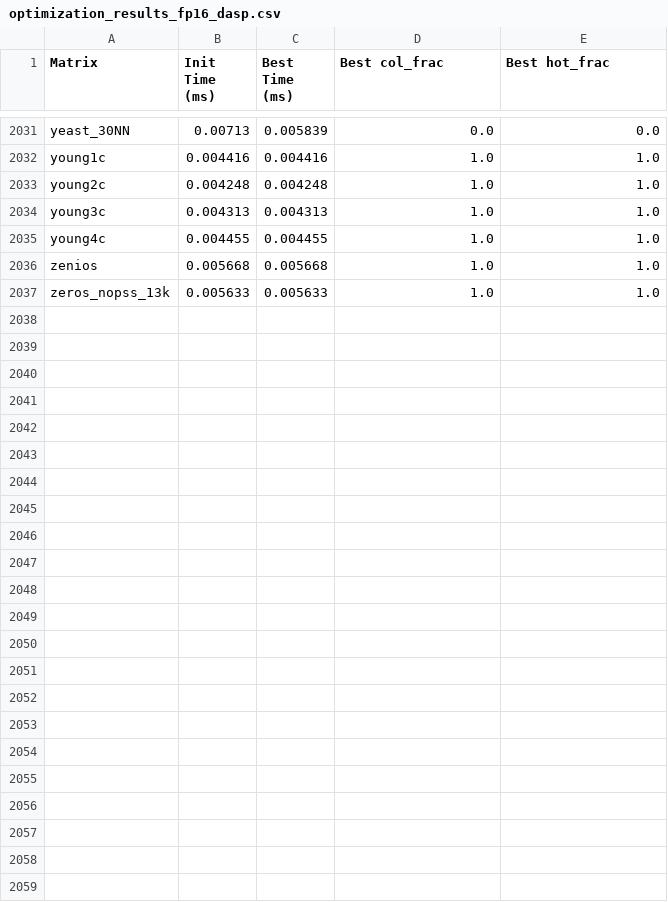
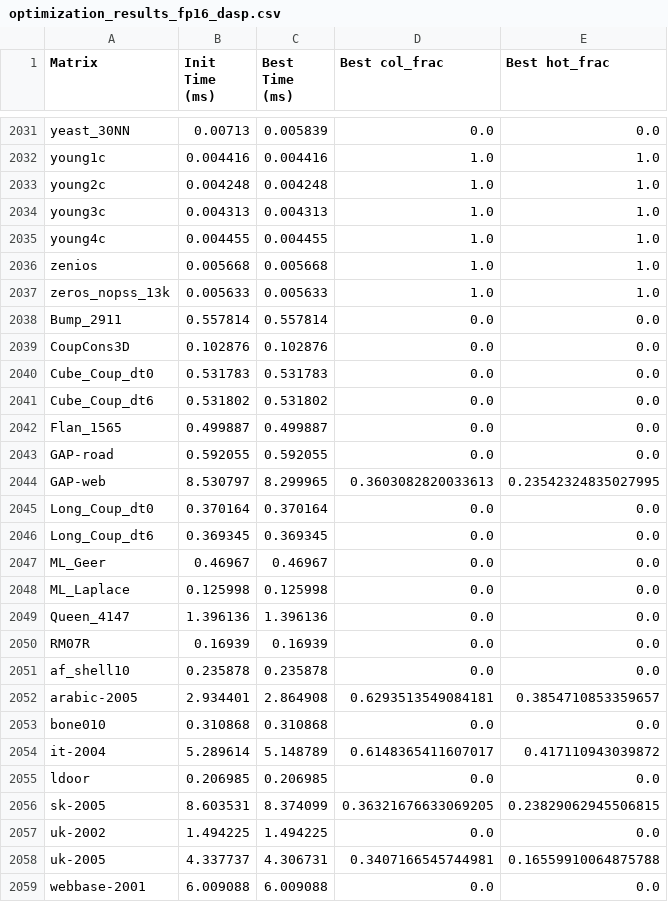
Before and after one commit to TarunMalepati99/MatXtractt, a CSV file: ML/optimization_results_fp16_dasp.csv, drawn as a sheet; only a part is shown, gaps mark what is left out; the diff names each change by its address in the sheet, - before the commit and + after, or states it on an @@ line.

Commit message:
add cusparse 12.8 results

```diff
--- a/ML/optimization_results_fp16_dasp.csv
+++ b/ML/optimization_results_fp16_dasp.csv
+row 2038: Bump_2911 | 0.557814 | 0.557814 | 0.0 | 0.0
+row 2039: CoupCons3D | 0.102876 | 0.102876 | 0.0 | 0.0
+row 2040: Cube_Coup_dt0 | 0.531783 | 0.531783 | 0.0 | 0.0
+row 2041: Cube_Coup_dt6 | 0.531802 | 0.531802 | 0.0 | 0.0
+row 2042: Flan_1565 | 0.499887 | 0.499887 | 0.0 | 0.0
+row 2043: GAP-road | 0.592055 | 0.592055 | 0.0 | 0.0
+row 2044: GAP-web | 8.530797 | 8.299965 | 0.3603082820033613 | 0.23542324835027995
+row 2045: Long_Coup_dt0 | 0.370164 | 0.370164 | 0.0 | 0.0
+row 2046: Long_Coup_dt6 | 0.369345 | 0.369345 | 0.0 | 0.0
+row 2047: ML_Geer | 0.46967 | 0.46967 | 0.0 | 0.0
+row 2048: ML_Laplace | 0.125998 | 0.125998 | 0.0 | 0.0
+row 2049: Queen_4147 | 1.396136 | 1.396136 | 0.0 | 0.0
+row 2050: RM07R | 0.16939 | 0.16939 | 0.0 | 0.0
+row 2051: af_shell10 | 0.235878 | 0.235878 | 0.0 | 0.0
+row 2052: arabic-2005 | 2.934401 | 2.864908 | 0.6293513549084181 | 0.3854710853359657
+row 2053: bone010 | 0.310868 | 0.310868 | 0.0 | 0.0
+row 2054: it-2004 | 5.289614 | 5.148789 | 0.6148365411607017 | 0.417110943039872
+row 2055: ldoor | 0.206985 | 0.206985 | 0.0 | 0.0
+row 2056: sk-2005 | 8.603531 | 8.374099 | 0.36321676633069205 | 0.23829062945506815
+row 2057: uk-2002 | 1.494225 | 1.494225 | 0.0 | 0.0
+row 2058: uk-2005 | 4.337737 | 4.306731 | 0.3407166545744981 | 0.16559910064875788
+row 2059: webbase-2001 | 6.009088 | 6.009088 | 0.0 | 0.0
```
Also changed, not shown: 6 other files.
